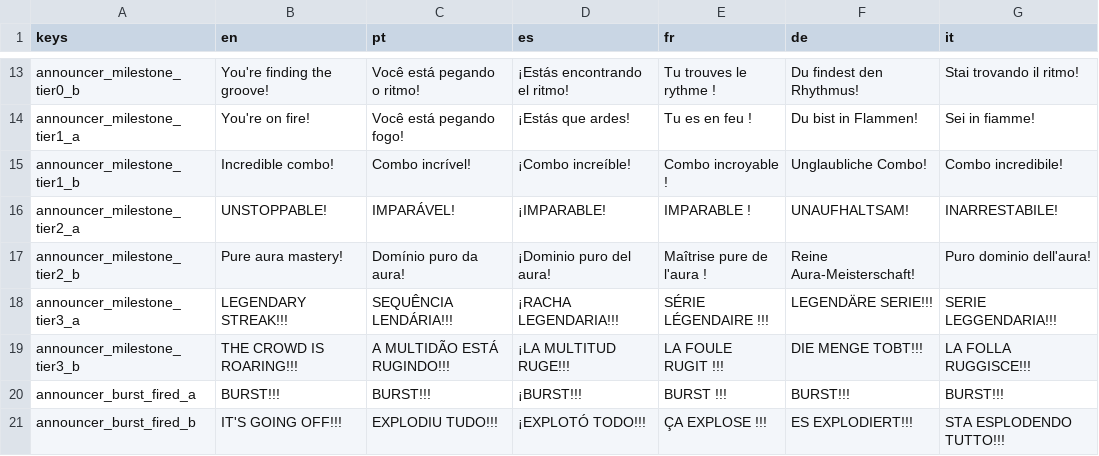
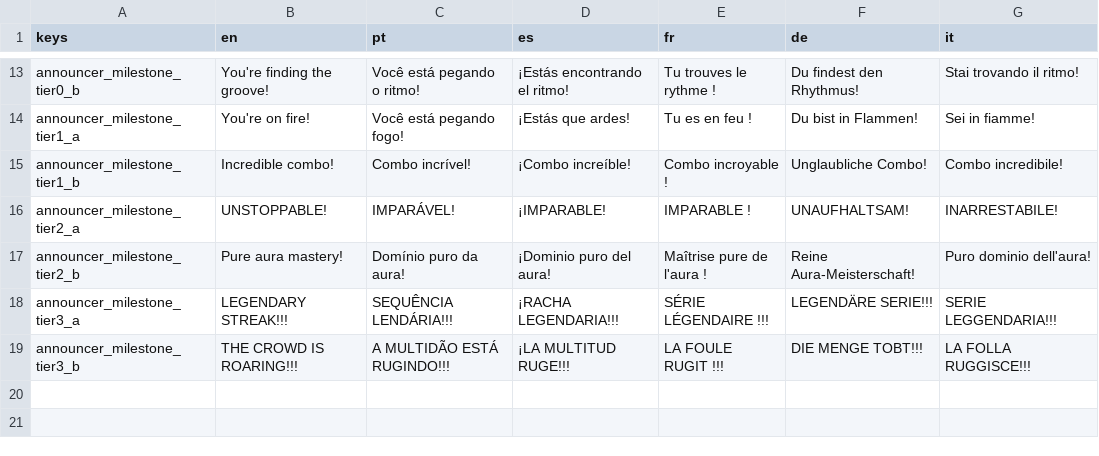
Before and after one commit to engjuliocez4r/auramax, a CSV file: assets/i18n/announcer_lines.csv, drawn as a sheet; only a part is shown, gaps mark what is left out.

Commit message:
Revert "Burst system with duel state machine and celebration effects"
This reverts commit 8abe5f4c02ce1fb7ad22b6b94ef29ee5e69140cd.

```diff
--- a/assets/i18n/announcer_lines.csv
+++ b/assets/i18n/announcer_lines.csv
@@ -19,3 +19 @@ announcer_milestone_tier3_a,LEGENDARY STREAK!!!,SEQUÊNCIA LENDÁRIA!!!,¡RACHA
 announcer_milestone_tier3_b,THE CROWD IS ROARING!!!,A MULTIDÃO ESTÁ RUGINDO!!!,¡LA MULTITUD RUGE!!!,LA FOULE RUGIT !!!,DIE MENGE TOBT!!!,LA FOLLA RUGGISCE!!!
-announcer_burst_fired_a,BURST!!!,BURST!!!,¡BURST!!!,BURST !!!,BURST!!!,BURST!!!
-announcer_burst_fired_b,IT'S GOING OFF!!!,EXPLODIU TUDO!!!,¡EXPLOTÓ TODO!!!,ÇA EXPLOSE !!!,ES EXPLODIERT!!!,STA ESPLODENDO TUTTO!!!
```
Also changed, not shown: 12 other files.
